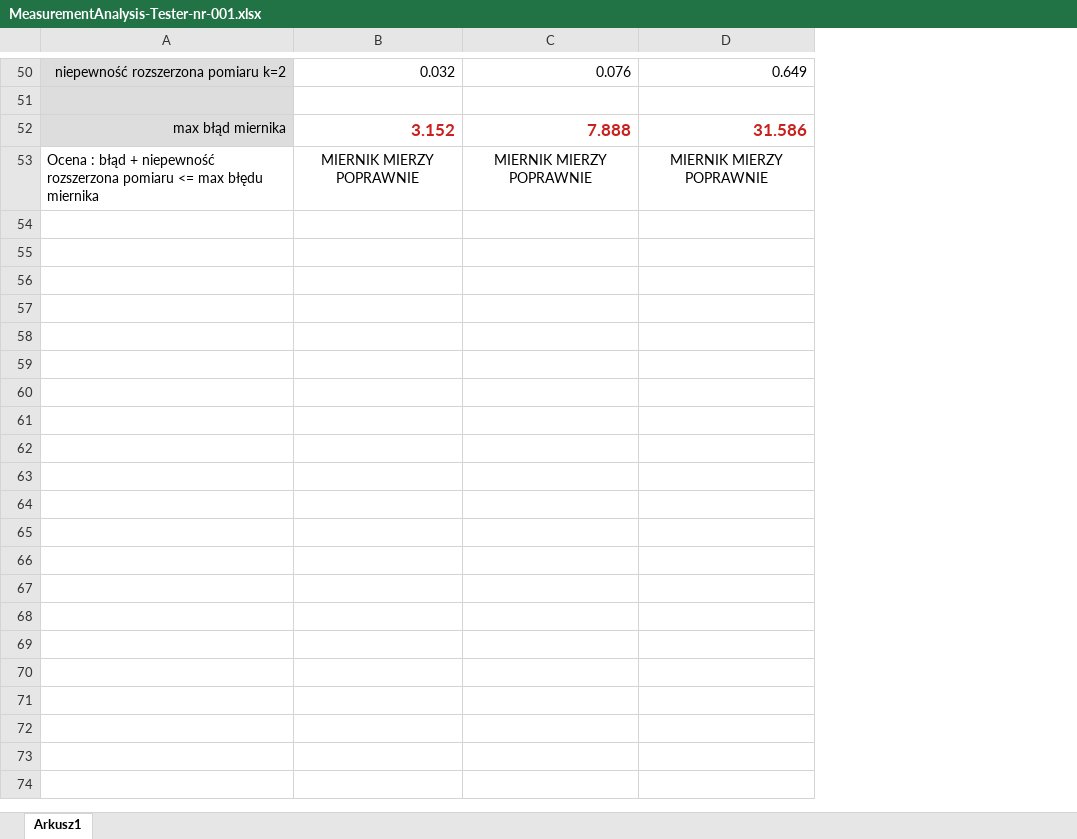
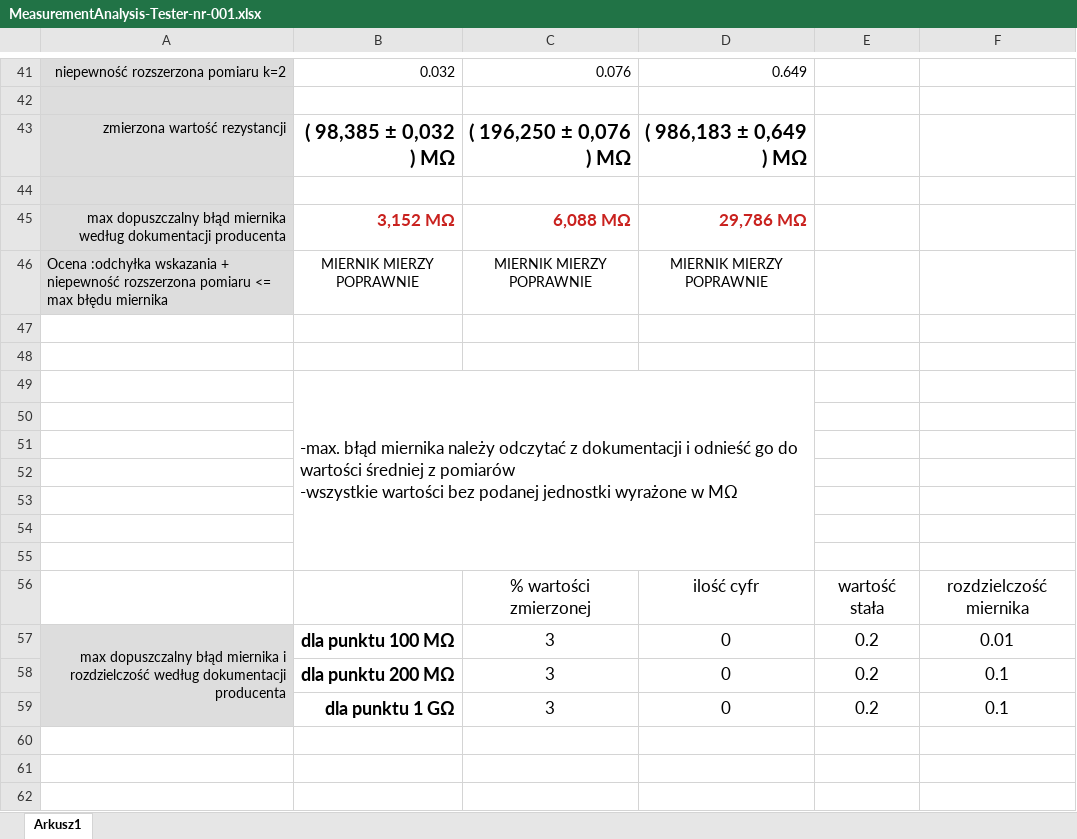
Before and after one commit to jurekms/Tester-for_Riso-meter, an Excel workbook: DOCS/MeasurementAnalysis-Tester-nr-001.xlsx, sheet Arkusz1, drawn as a sheet; only a part is shown, gaps mark what is left out; values as stored, in another font and other column widths than the file's, no borders; addresses are those after the commit; ↵ is a line break in a cell; the diff covers the shown part only; the diff names each change by its address in the sheet, - before the commit and + after, or states it on an @@ line.

```diff
--- a/DOCS/MeasurementAnalysis-Tester-nr-001.xlsx (sheet Arkusz1)
+++ b/DOCS/MeasurementAnalysis-Tester-nr-001.xlsx (sheet Arkusz1)
+column E, empty
+column F, empty
+row 43: zmierzona wartość rezystancji | ( 98,385 ± 0,032 ) MΩ | ( 196,250 ± 0,076 ) MΩ | ( 986,183 ± 0,649 ) MΩ
-row 44: max błąd miernika | 3.152 | 7.888 | 31.586
+row 44: (empty)
+row 45: max dopuszczalny błąd miernika według dokumentacji producenta | 3,152 MΩ | 6,088 MΩ | 29,786 MΩ
-A46: Ocena : błąd + niepewność…
+A46: Ocena :odchyłka wskazania + niepewność…
-A46 fill: none
+A46 fill: #DDDDDD
+row 47: (empty)
+row 48: (empty)
+row 49:  | -max. błąd miernika należy odczytać z dokumentacji i odnieść go do wartości średniej z pomiarów ↵ -wszystkie wartości bez podanej jednostki wyrażone w MΩ
+row 50: (empty)
+row 51: (empty)
+row 52: (empty)
+row 53: (empty)
+row 54: (empty)
+row 55: (empty)
+row 56:  |  | % wartości zmierzonej | ilość cyfr | wartość stała | rozdzielczość miernika
+row 57: max dopuszczalny błąd miernika i rozdzielczość według dokumentacji producenta | dla punktu 100 MΩ | 3 | 0 | 0.2 | 0.01
+row 58:  | dla punktu 200 MΩ | 3 | 0 | 0.2 | 0.1
+row 59:  | dla punktu 1 GΩ | 3 | 0 | 0.2 | 0.1
+row 60: (empty)
+row 61: (empty)
+row 62: (empty)
```
Also changed, not shown: 6 added rows, 6 removed rows, 5 moved rows, 8 edited cells and cell formats elsewhere in this sheet, formulas that keep their value.
